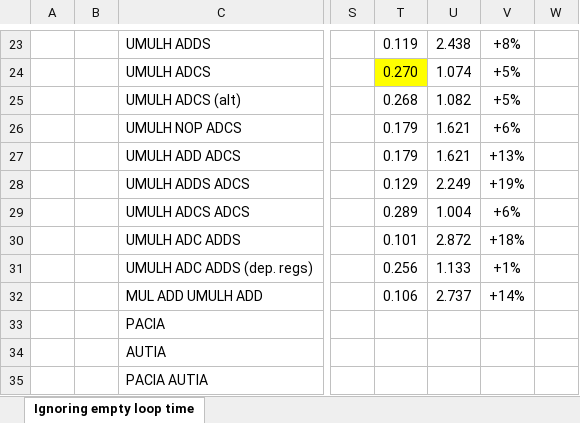
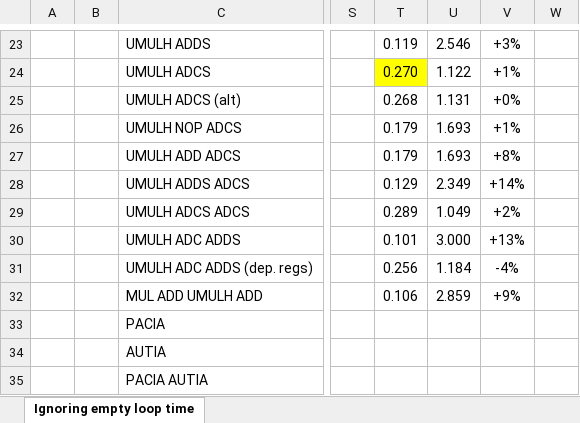
Before and after one commit to lelegard/arm-instruction-time, an Excel workbook: analysis.xlsx, sheet Ignoring empty loop time, drawn as a sheet; only a part is shown, gaps mark what is left out; values as stored, in another font and other column widths than the file's, no borders; the diff covers the shown part only; the diff names each change by its address in the sheet, - before the commit and + after, or states it on an @@ line.

```diff
--- a/analysis.xlsx (sheet Ignoring empty loop time)
+++ b/analysis.xlsx (sheet Ignoring empty loop time)
-U23: 2.438
+U23: 2.546
-V23: +8%
+V23: +3%
-U24: 1.074
+U24: 1.122
-V24: +5%
+V24: +1%
-U25: 1.082
+U25: 1.131
-V25: +5%
+V25: +0%
-U26:U27: 1.621
+U26:U27: 1.693
-V26: +6%
+V26: +1%
-V27: +13%
+V27: +8%
-U28: 2.249
+U28: 2.349
-V28: +19%
+V28: +14%
-U29: 1.004
+U29: 1.049
-V29: +6%
+V29: +2%
-U30: 2.872
+U30: 3.000
-V30: +18%
+V30: +13%
-U31: 1.133
+U31: 1.184
-V31: +1%
+V31: -4%
-U32: 2.737
+U32: 2.859
-V32: +14%
+V32: +9%
```
Also changed, not shown: 35 edited cells elsewhere in this sheet, 1 other file.
